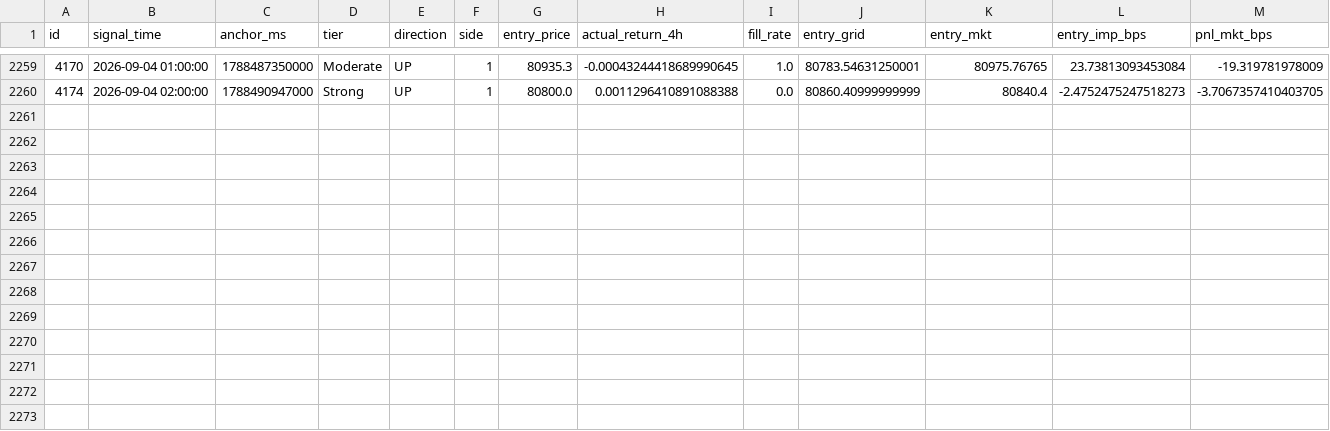
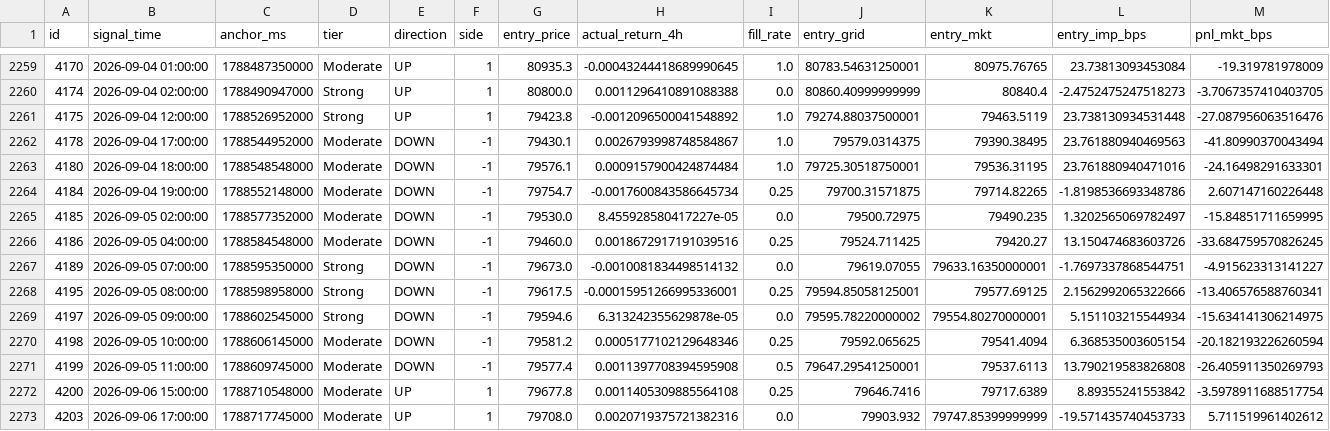
Before and after one commit to rfobelieve-crypto/rfobot, a CSV file: research/results/v7_entry_shadow.csv, drawn as a sheet; only a part is shown, gaps mark what is left out; rows hold the shown columns only; the diff names each change by its address in the sheet, - before the commit and + after, or states it on an @@ line.

```diff
--- a/research/results/v7_entry_shadow.csv
+++ b/research/results/v7_entry_shadow.csv
+row 2261: 4175 | 2026-09-04 12:00:00 | 1788526952000 | Strong | UP | 1 | 79423.8 | -0.0012096500041548892 | 1.0 | 79274.88037500001 | 79463.5119 | 23.738130934531448 | -27.087956063516476
+row 2262: 4178 | 2026-09-04 17:00:00 | 1788544952000 | Moderate | DOWN | -1 | 79430.1 | 0.0026793998748584867 | 1.0 | 79579.0314375 | 79390.38495 | 23.761880940469563 | -41.80990370043494
+row 2263: 4180 | 2026-09-04 18:00:00 | 1788548548000 | Moderate | DOWN | -1 | 79576.1 | 0.0009157900424874484 | 1.0 | 79725.30518750001 | 79536.31195 | 23.761880940471016 | -24.16498291633301
+row 2264: 4184 | 2026-09-04 19:00:00 | 1788552148000 | Moderate | DOWN | -1 | 79754.7 | -0.0017600843586645734 | 0.25 | 79700.31571875 | 79714.82265 | -1.8198536693348786 | 2.607147160226448
+row 2265: 4185 | 2026-09-05 02:00:00 | 1788577352000 | Moderate | DOWN | -1 | 79530.0 | 8.455928580417227e-05 | 0.0 | 79500.72975 | 79490.235 | 1.3202565069782497 | -15.84851711659995
+row 2266: 4186 | 2026-09-05 04:00:00 | 1788584548000 | Moderate | DOWN | -1 | 79460.0 | 0.0018672917191039516 | 0.25 | 79524.711425 | 79420.27 | 13.150474683603726 | -33.684759570826245
+row 2267: 4189 | 2026-09-05 07:00:00 | 1788595350000 | Strong | DOWN | -1 | 79673.0 | -0.0010081834498514132 | 0.0 | 79619.07055 | 79633.16350000001 | -1.7697337868544751 | -4.915623313141227
+row 2268: 4195 | 2026-09-05 08:00:00 | 1788598958000 | Strong | DOWN | -1 | 79617.5 | -0.00015951266995336001 | 0.25 | 79594.85058125001 | 79577.69125 | 2.1562992065322666 | -13.406576588760341
+row 2269: 4197 | 2026-09-05 09:00:00 | 1788602545000 | Strong | DOWN | -1 | 79594.6 | 6.313242355629878e-05 | 0.0 | 79595.78220000002 | 79554.80270000001 | 5.151103215544934 | -15.634141306214975
+row 2270: 4198 | 2026-09-05 10:00:00 | 1788606145000 | Moderate | DOWN | -1 | 79581.2 | 0.0005177102129648346 | 0.25 | 79592.065625 | 79541.4094 | 6.368535003605154 | -20.182193226260594
+row 2271: 4199 | 2026-09-05 11:00:00 | 1788609745000 | Moderate | DOWN | -1 | 79577.4 | 0.0011397708394595908 | 0.5 | 79647.29541250001 | 79537.6113 | 13.790219583826808 | -26.405911350269793
+row 2272: 4200 | 2026-09-06 15:00:00 | 1788710548000 | Moderate | UP | 1 | 79677.8 | 0.0011405309885564108 | 0.25 | 79646.7416 | 79717.6389 | 8.89355241553842 | -3.5978911688517754
+row 2273: 4203 | 2026-09-06 17:00:00 | 1788717745000 | Moderate | UP | 1 | 79708.0 | 0.0020719375721382316 | 0.0 | 79903.932 | 79747.85399999999 | -19.571435740453733 | 5.711519961402612
```
Also changed, not shown: 33 other files.
